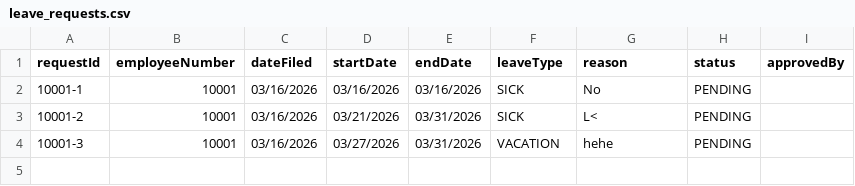
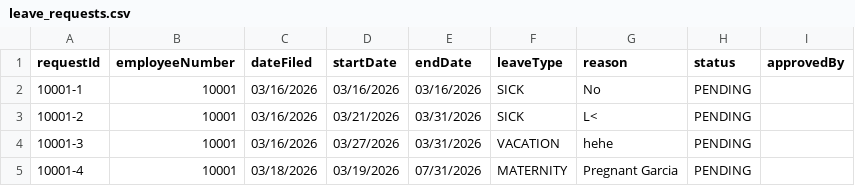
Before and after one commit to Ducktavian/motorPH-OOP, a CSV file: data/leave_requests.csv, drawn as a sheet; the diff names each change by its address in the sheet, - before the commit and + after, or states it on an @@ line.

```diff
--- a/data/leave_requests.csv
+++ b/data/leave_requests.csv
+row 5: 10001-4 | 10001 | 03/18/2026 | 03/19/2026 | 07/31/2026 | MATERNITY | Pregnant Garcia | PENDING
```
Also changed, not shown: 26 other files.
